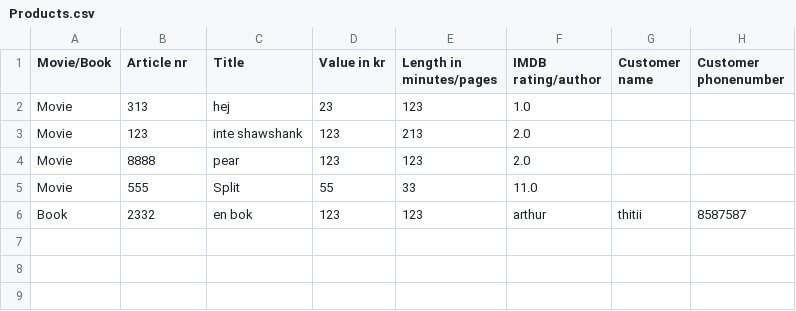
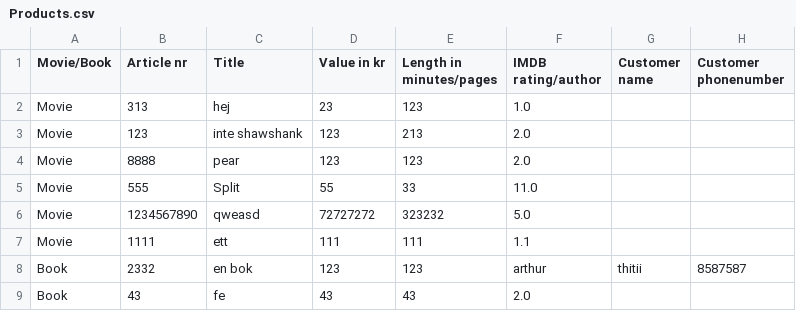
Before and after one commit to Sena-AH/LibraryStorage, a CSV file: Products.csv, drawn as a sheet; the diff names each change by its address in the sheet, - before the commit and + after, or states it on an @@ line.

```diff
--- a/Products.csv
+++ b/Products.csv
+row 6: Movie | 1234567890 | qweasd | 72727272 | 323232 | 5.0
+row 7: Movie | 1111 | ett | 111 | 111 | 1.1
+row 9: Book | 43 | fe | 43 | 43 | 2.0
```
Also changed, not shown: 2 other files.
